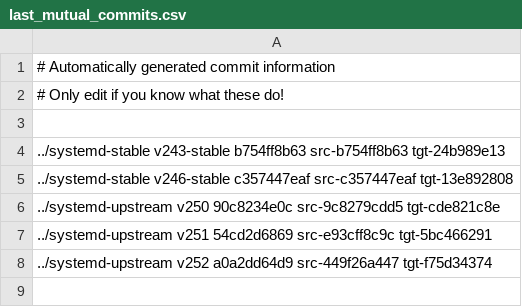
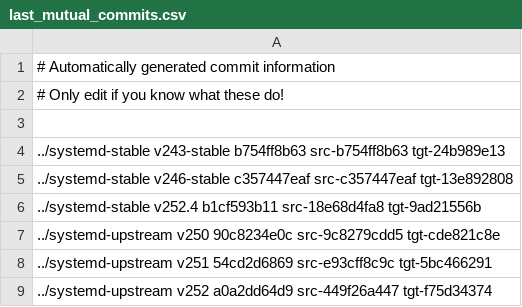
Before and after one commit to Yamakuzure/pwx-elogind-migration-tools, a CSV file: last_mutual_commits.csv, drawn as a sheet; the diff names each change by its address in the sheet, - before the commit and + after, or states it on an @@ line.

Commit message:
last_mutual_commits.csv: Started v252-stable branch on elogind
Signed-off-by: Sven Eden <sven.eden@prydeworx.com>

```diff
--- a/last_mutual_commits.csv
+++ b/last_mutual_commits.csv
+row 6: ../systemd-stable v252.4 b1cf593b11 src-18e68d4fa8 tgt-9ad21556b
```
